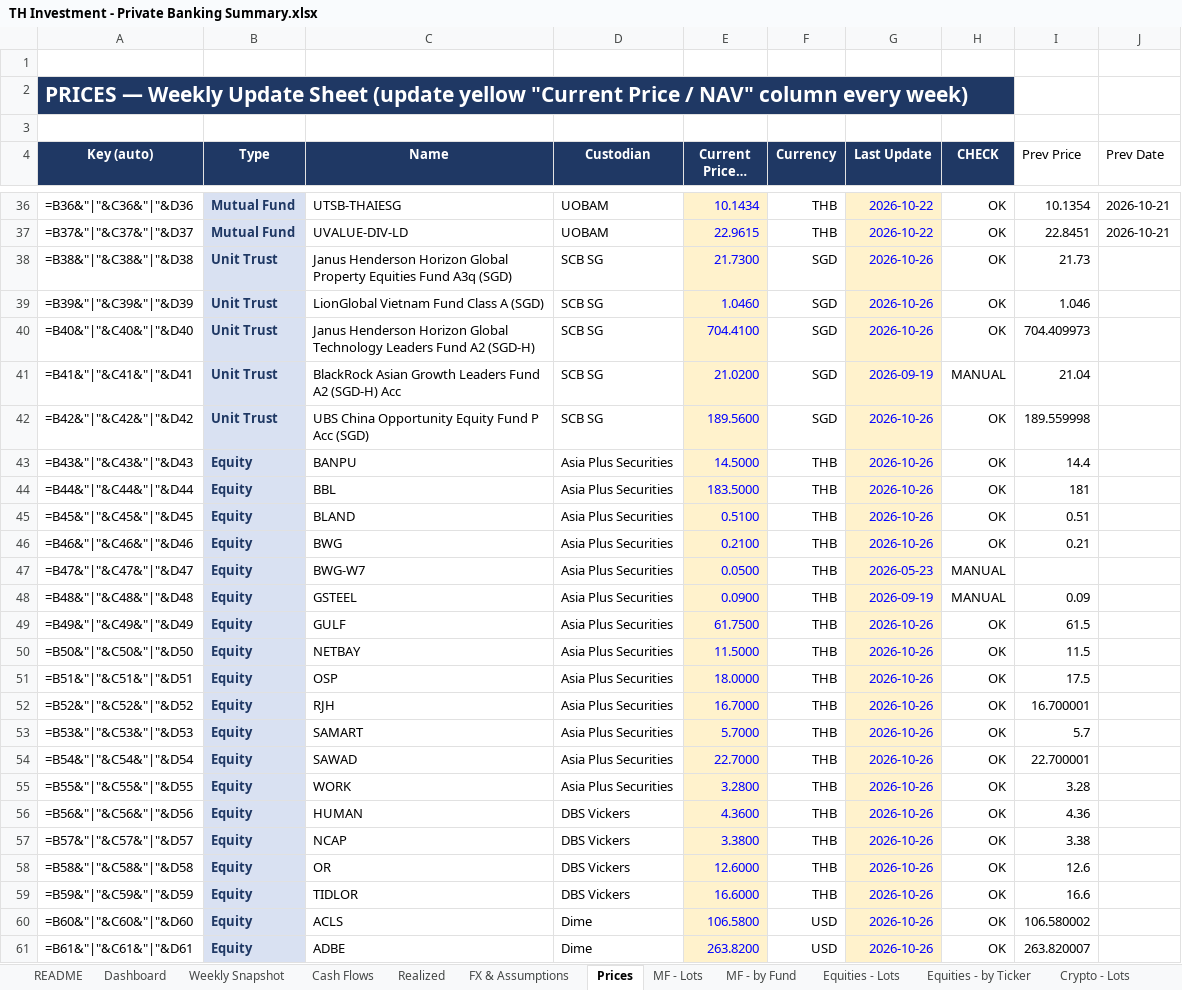
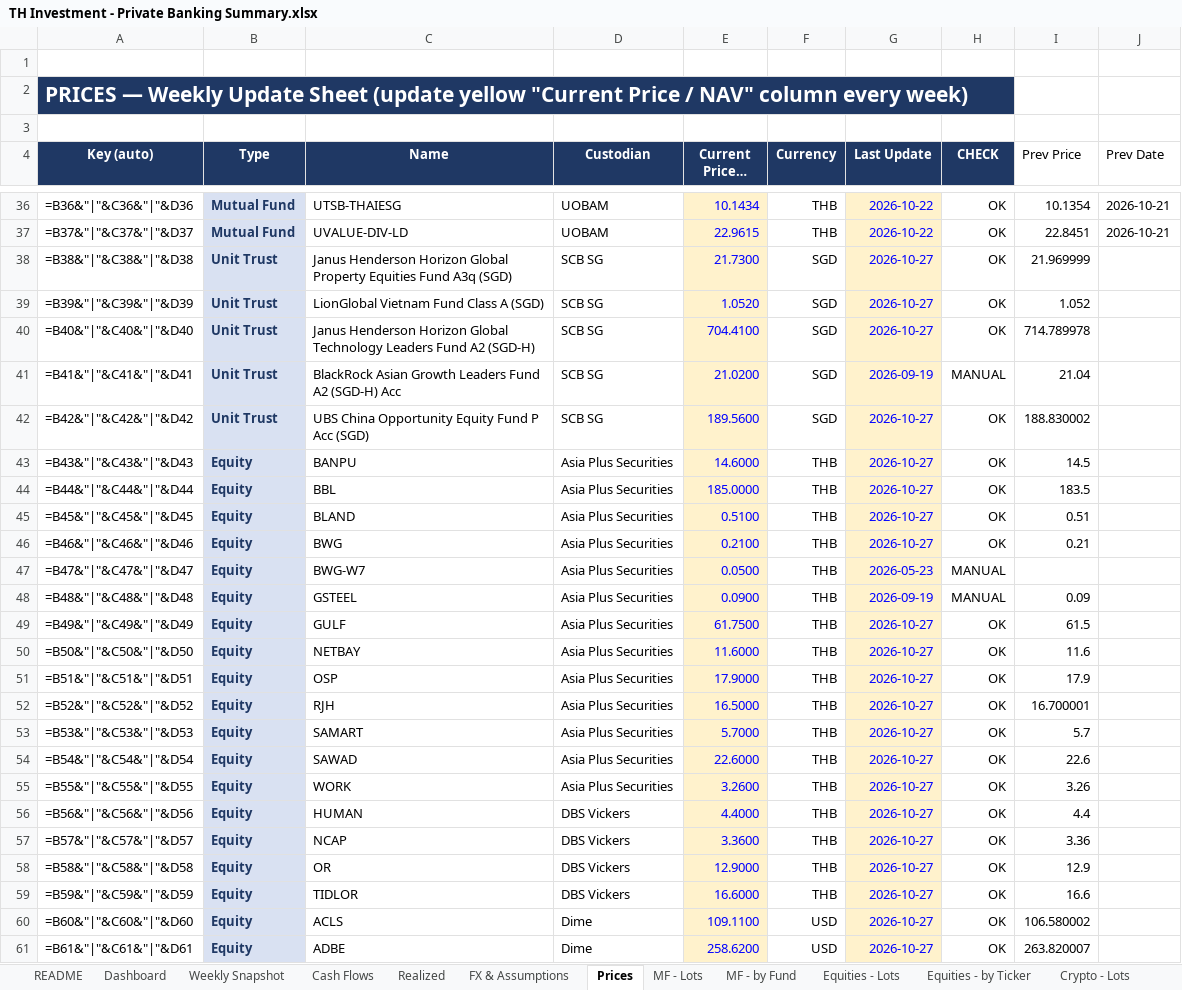
Before and after one commit to vsupakatitham-cloud/investment-dashboard, an Excel workbook: TH Investment - Private Banking Summary.xlsx, sheet Prices, drawn as a sheet; only a part is shown, gaps mark what is left out; long unchanged cells end in …; values as stored, in another font and other column widths than the file's, no borders; formulas without a stored value are shown as written; conditional formats not drawn; the diff covers the shown part only; the diff names each change by its address in the sheet, - before the commit and + after, or states it on an @@ line.

```diff
--- a/TH Investment - Private Banking Summary.xlsx (sheet Prices)
+++ b/TH Investment - Private Banking Summary.xlsx (sheet Prices)
-G38:G40 (Last Update): 2026-10-26
+G38:G40 (Last Update): 2026-10-27
-I38 (Prev Price): 21.73
+I38 (Prev Price): 21.969999
-E39 (Current Price / NAV): 1.0460
+E39 (Current Price / NAV): 1.0520
-I39 (Prev Price): 1.046
+I39 (Prev Price): 1.052
-I40 (Prev Price): 704.409973
+I40 (Prev Price): 714.789978
-G42:G46 (Last Update): 2026-10-26
+G42:G46 (Last Update): 2026-10-27
-I42 (Prev Price): 189.559998
+I42 (Prev Price): 188.830002
-E43 (Current Price / NAV): 14.5000
+E43 (Current Price / NAV): 14.6000
-I43 (Prev Price): 14.4
+I43 (Prev Price): 14.5
-E44 (Current Price / NAV): 183.5000
+E44 (Current Price / NAV): 185.0000
-I44 (Prev Price): 181
+I44 (Prev Price): 183.5
-G49:G61 (Last Update): 2026-10-26
+G49:G61 (Last Update): 2026-10-27
-E50 (Current Price / NAV): 11.5000
+E50 (Current Price / NAV): 11.6000
-I50 (Prev Price): 11.5
+I50 (Prev Price): 11.6
-E51 (Current Price / NAV): 18.0000
+E51 (Current Price / NAV): 17.9000
-I51 (Prev Price): 17.5
+I51 (Prev Price): 17.9
-E52 (Current Price / NAV): 16.7000
+E52 (Current Price / NAV): 16.5000
-E54 (Current Price / NAV): 22.7000
+E54 (Current Price / NAV): 22.6000
-I54 (Prev Price): 22.700001
+I54 (Prev Price): 22.6
-E55 (Current Price / NAV): 3.2800
+E55 (Current Price / NAV): 3.2600
-I55 (Prev Price): 3.28
+I55 (Prev Price): 3.26
-E56 (Current Price / NAV): 4.3600
+E56 (Current Price / NAV): 4.4000
-I56 (Prev Price): 4.36
+I56 (Prev Price): 4.4
-E57 (Current Price / NAV): 3.3800
+E57 (Current Price / NAV): 3.3600
-I57 (Prev Price): 3.38
+I57 (Prev Price): 3.36
-E58 (Current Price / NAV): 12.6000
+E58 (Current Price / NAV): 12.9000
-I58 (Prev Price): 12.6
+I58 (Prev Price): 12.9
-E60 (Current Price / NAV): 106.5800
+E60 (Current Price / NAV): 109.1100
-E61 (Current Price / NAV): 263.8200
+E61 (Current Price / NAV): 258.6200
```
Also changed, not shown: 104 edited cells elsewhere in this sheet, sheet Weekly Snapshot, sheet FX & Assumptions, 4 other files.
